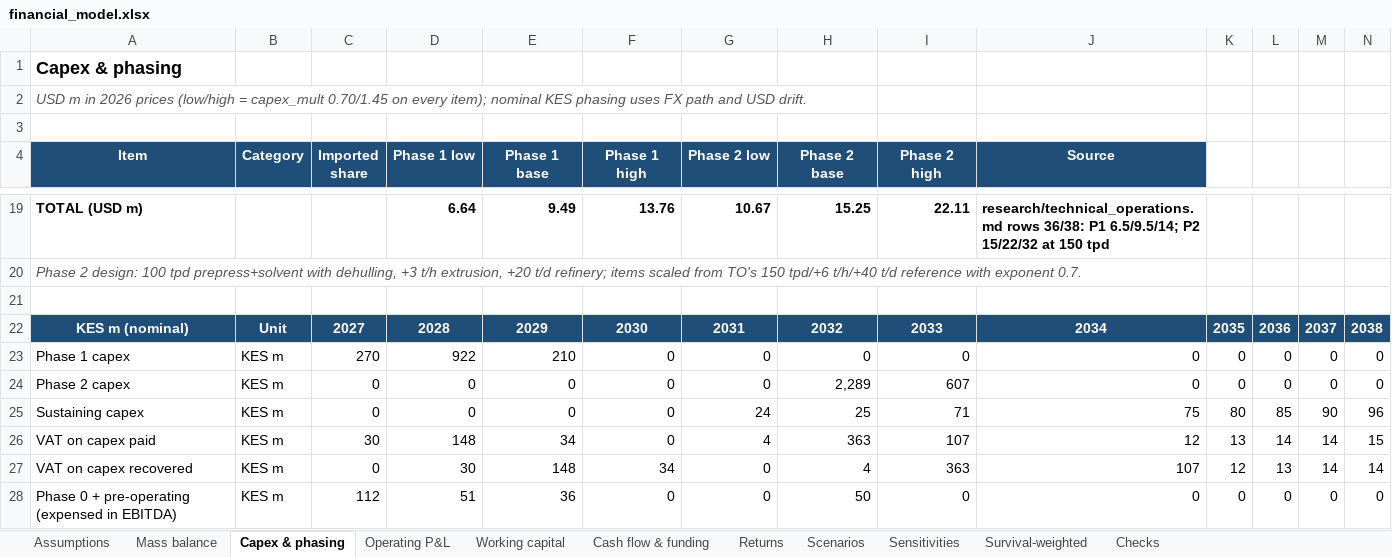
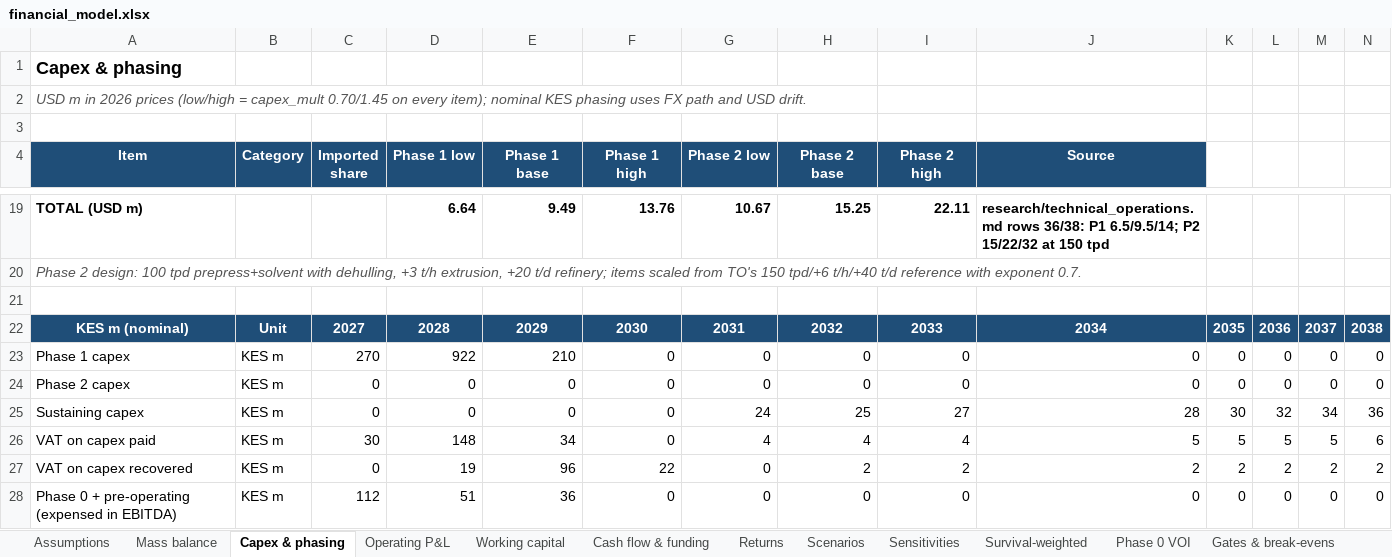
Before and after one commit to bkkirui/myproject, an Excel workbook: business_plans/Oilseed crushing and feed mill/model/financial_model.xlsx, sheet Capex & phasing, drawn as a sheet; only a part is shown, gaps mark what is left out; values as stored, in another font and other column widths than the file's, no borders; the diff covers the shown part only; the diff names each change by its address in the sheet, - before the commit and + after, or states it on an @@ line.

```diff
--- a/business_plans/Oilseed crushing and feed mill/model/financial_model.xlsx (sheet Capex & phasing)
+++ b/business_plans/Oilseed crushing and feed mill/model/financial_model.xlsx (sheet Capex & phasing)
+sheet tab: Phase 0 VOI
+sheet tab: Gates & break-evens
-H24 (Phase 2 base): 2,289
+H24 (Phase 2 base): 0
-I24 (Phase 2 high): 607
+I24 (Phase 2 high): 0
-I25 (Phase 2 high): 71
+I25 (Phase 2 high): 27
-J25 (Source): 75
+J25 (Source): 28
-K25: 80
+K25: 30
-L25: 85
+L25: 32
-M25: 90
+M25: 34
-N25: 96
+N25: 36
-H26 (Phase 2 base): 363
+H26 (Phase 2 base): 4
-I26 (Phase 2 high): 107
+I26 (Phase 2 high): 4
-J26 (Source): 12
+J26 (Source): 5
-K26: 13
+K26: 5
-L26: 14
+L26: 5
-M26: 14
+M26: 5
-N26: 15
+N26: 6
-D27 (Phase 1 low): 30
+D27 (Phase 1 low): 19
-E27 (Phase 1 base): 148
+E27 (Phase 1 base): 96
-F27 (Phase 1 high): 34
+F27 (Phase 1 high): 22
-H27 (Phase 2 base): 4
+H27 (Phase 2 base): 2
-I27 (Phase 2 high): 363
+I27 (Phase 2 high): 2
-J27 (Source): 107
+J27 (Source): 2
-K27: 12
+K27: 2
-L27: 13
+L27: 2
-M27: 14
+M27: 2
-N27: 14
+N27: 2
-H28 (Phase 2 base): 50
+H28 (Phase 2 base): 0
```
Also changed, not shown: 19 edited cells elsewhere in this sheet, sheet Scenarios, sheet Sensitivities, sheet Operating P&L, sheet Mass balance, sheet Cash flow & funding, sheet Survival-weighted, 4 more sheets, 13 other files.
